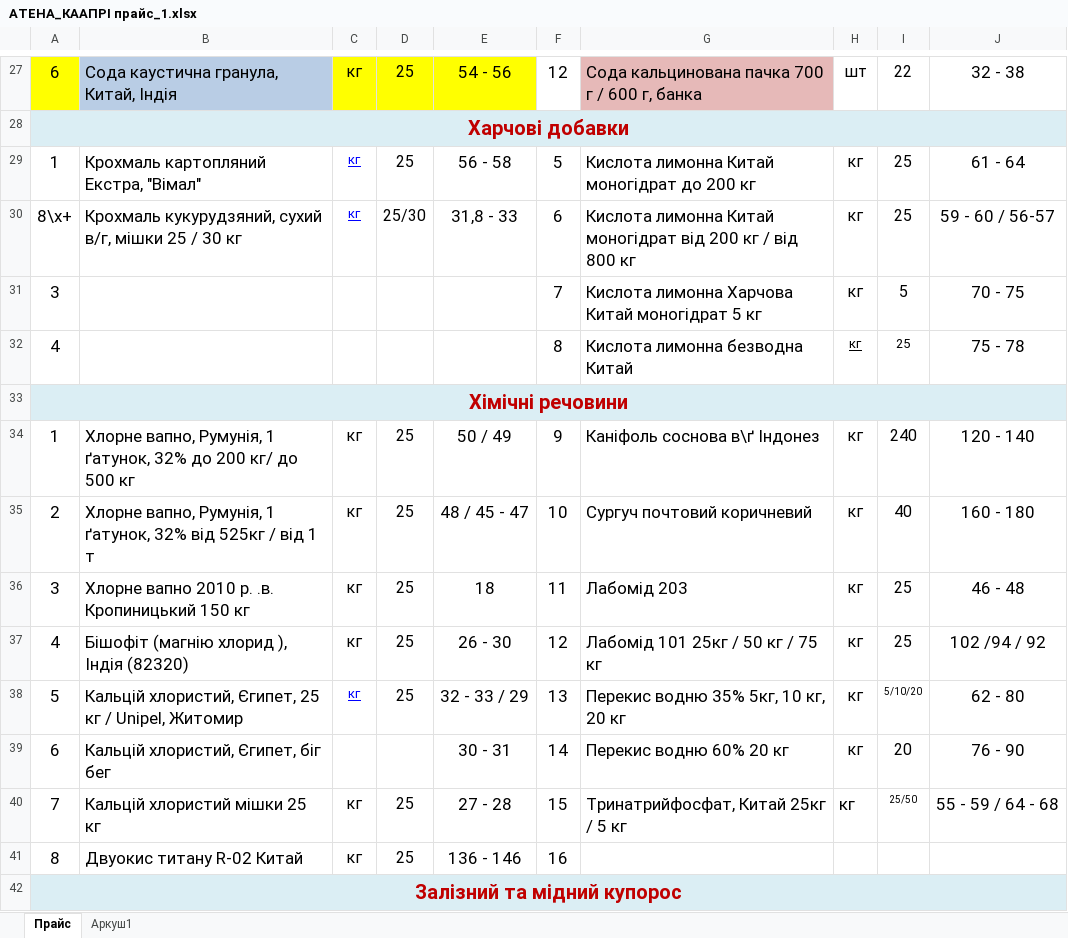
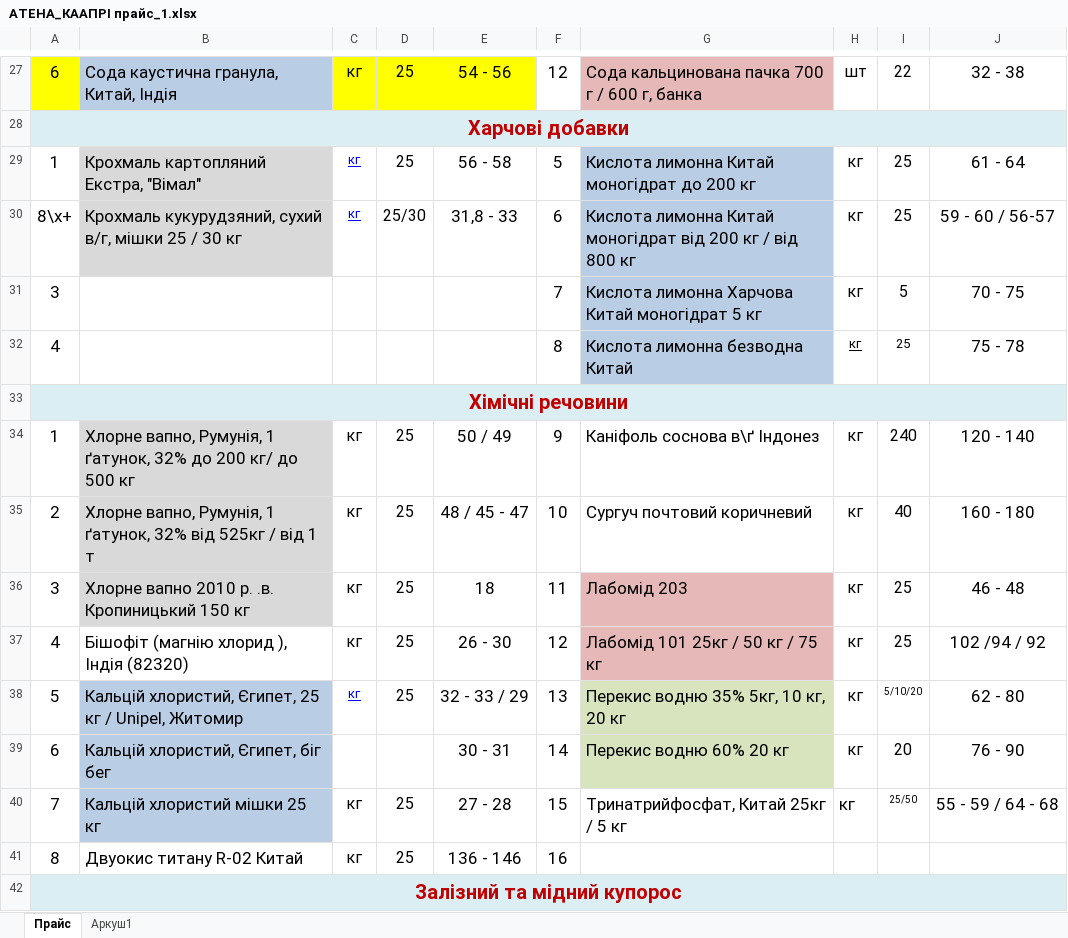
Before and after one commit to Romron/conspectus, an Excel workbook: Фриланс/Projects/atena.com.ua/АТЕНА_КААПРІ прайс_1.xlsx, sheet Прайс, drawn as a sheet; only a part is shown, gaps mark what is left out; values as stored, in another font and other column widths than the file's, no borders; charts and pictures not drawn; the diff names each change by its address in the sheet, - before the commit and + after, or states it on an @@ line.

```diff
--- a/Фриланс/Projects/atena.com.ua/АТЕНА_КААПРІ прайс_1.xlsx (sheet Прайс)
+++ b/Фриланс/Projects/atena.com.ua/АТЕНА_КААПРІ прайс_1.xlsx (sheet Прайс)
-B29:B30 fill: none
+B29:B30 fill: #D9D9D9
-G29:G32 fill: none
+G29:G32 fill: #B9CDE5
-B34:B36 fill: none
+B34:B36 fill: #D9D9D9
-G36:G37 fill: none
+G36:G37 fill: #E6B9B8
-B38:B40 fill: none
+B38:B40 fill: #B9CDE5
-G38:G39 fill: none
+G38:G39 fill: #D7E4BD
```
Also changed, not shown: charts or pictures, Фриланс/Projects/atena.com.ua/анализ товарных позиций.xlsx, 3 other files.
